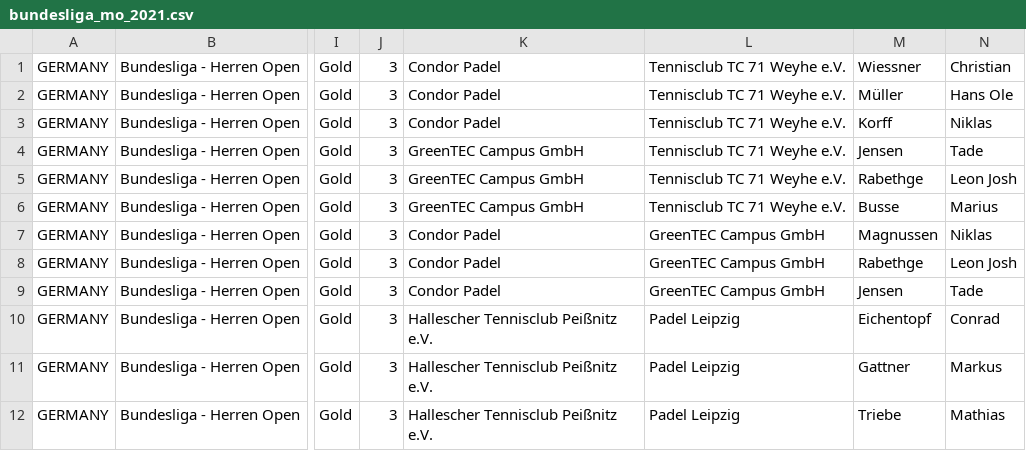
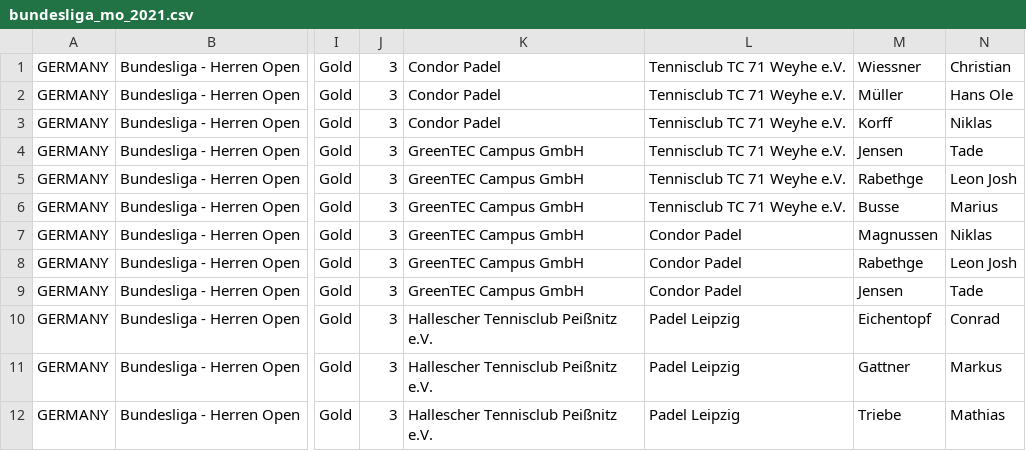
Before and after one commit to Padelanalytics/padelanalytics, a CSV file: tournaments/csv/ready_to_import/bundesliga_mo_2021.csv, drawn as a sheet; only a part is shown, gaps mark what is left out; the diff names each change by its address in the sheet, - before the commit and + after, or states it on an @@ line.

Commit message:
Fix local and visitor teams

```diff
--- a/tournaments/csv/ready_to_import/bundesliga_mo_2021.csv
+++ b/tournaments/csv/ready_to_import/bundesliga_mo_2021.csv
-K7:K9: Condor Padel
+K7:K9: GreenTEC Campus GmbH
-L7:L9: GreenTEC Campus GmbH
+L7:L9: Condor Padel
```
